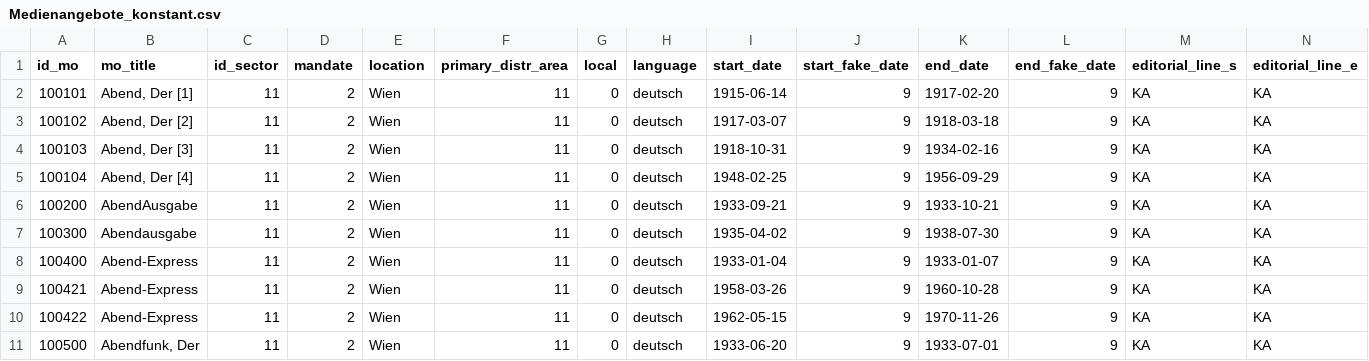
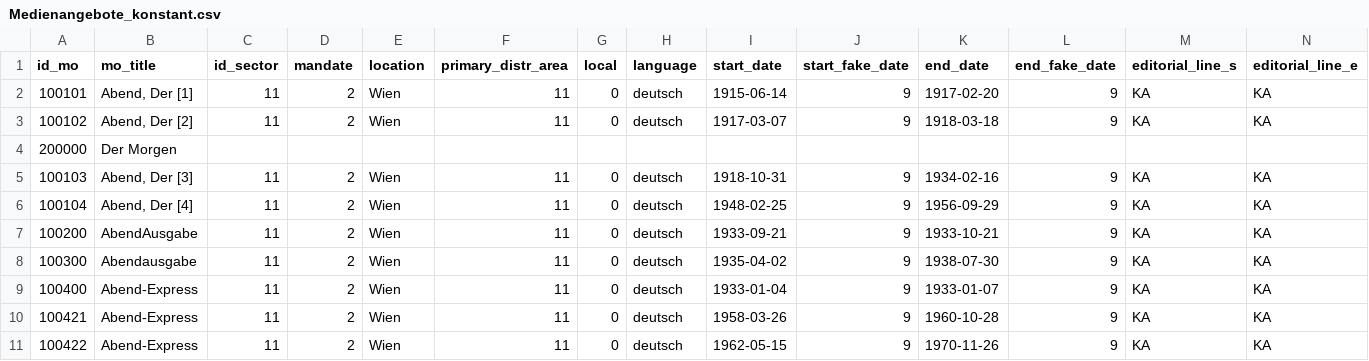
Before and after one commit to cmc-labs/anmi-data, a CSV file: Medienangebote_konstant.csv, drawn as a sheet; only a part is shown; the shorter side is filled out with more unchanged rows; rows hold the shown columns only; the diff names each change by its address in the sheet, - before the commit and + after, or states it on an @@ line.

Commit message:
add der Morgen

```diff
--- a/Medienangebote_konstant.csv
+++ b/Medienangebote_konstant.csv
+row 4: 200000 | Der Morgen
```
